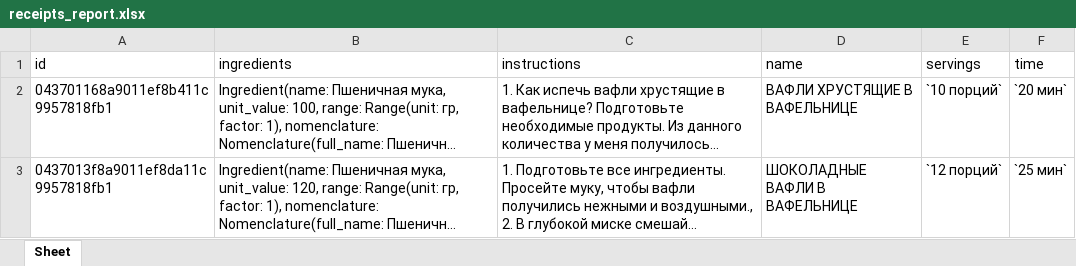
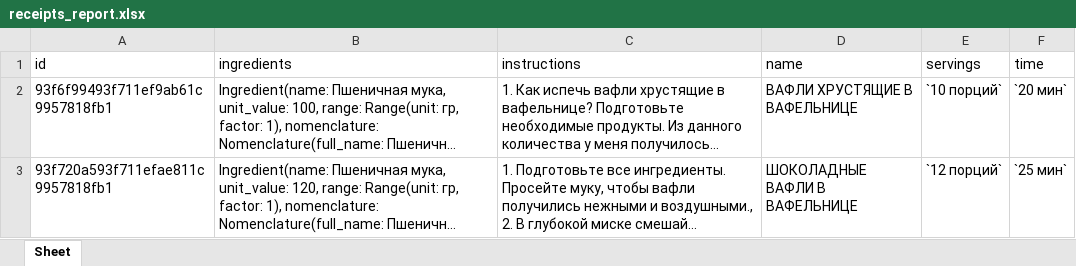
Before and after one commit to rassAV/design_patterns, an Excel workbook: data/reports/receipts_report.xlsx, sheet Sheet, drawn as a sheet; long unchanged cells end in …; values as stored, in another font and other column widths than the file's, no borders; the diff names each change by its address in the sheet, - before the commit and + after, or states it on an @@ line.

```diff
--- a/data/reports/receipts_report.xlsx (sheet Sheet)
+++ b/data/reports/receipts_report.xlsx (sheet Sheet)
-A2 (id): 043701168a9011ef8b411c9957818fb1
+A2 (id): 93f6f99493f711ef9ab61c9957818fb1
-A3 (id): 0437013f8a9011ef8da11c9957818fb1
+A3 (id): 93f720a593f711efae811c9957818fb1
```
Also changed, not shown: 27 other files.
